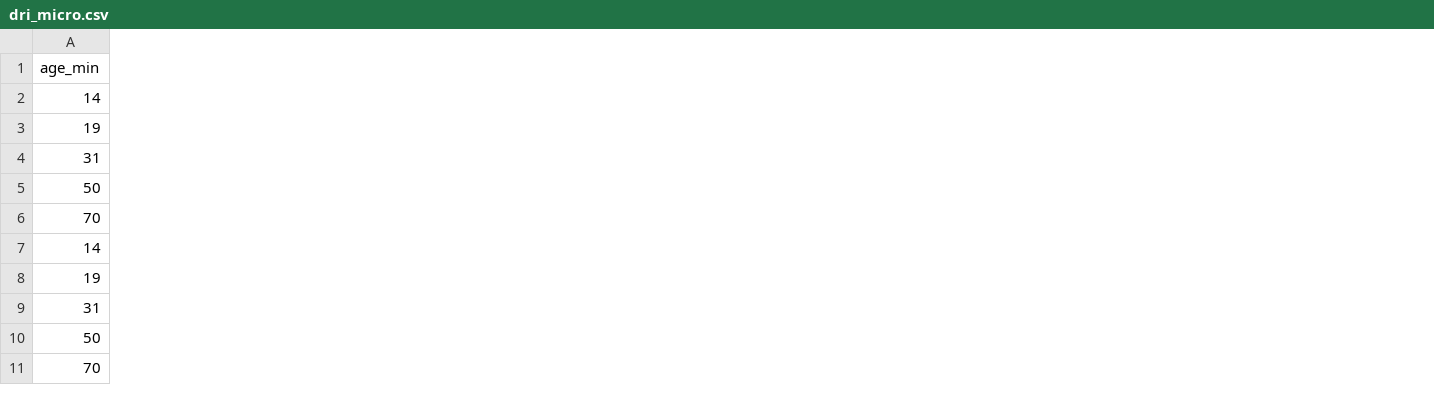
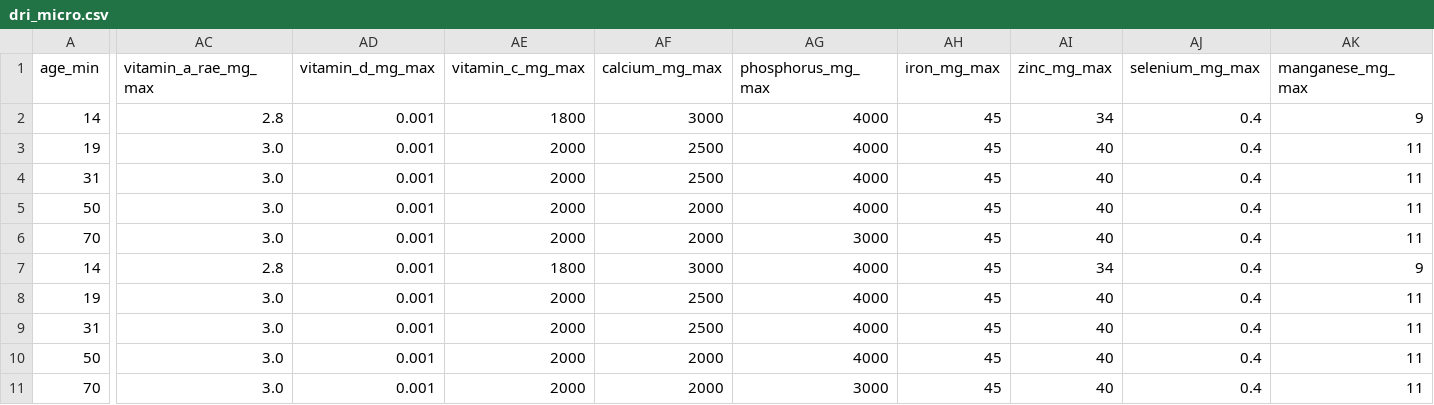
Before and after one commit to dickyfp6/chronobite, a CSV file: A. Data/Data Raw/dri_micro.csv, drawn as a sheet; only a part is shown, gaps mark what is left out; the diff covers the shown part only; the diff names each change by its address in the sheet, - before the commit and + after, or states it on an @@ line.

```diff
--- a/A. Data/Data Raw/dri_micro.csv
+++ b/A. Data/Data Raw/dri_micro.csv
+column AC (vitamin_a_rae_mg_max), rows 2-11: 2.8 | 3.0 | 3.0 | 3.0 | 3.0 | 2.8 | 3.0 | 3.0 | 3.0 | 3.0
+column AD (vitamin_d_mg_max), rows 2-11: all 0.001
+column AE (vitamin_c_mg_max), rows 2-11: 1800 | 2000 | 2000 | 2000 | 2000 | 1800 | 2000 | 2000 | 2000 | 2000
+column AF (calcium_mg_max), rows 2-11: 3000 | 2500 | 2500 | 2000 | 2000 | 3000 | 2500 | 2500 | 2000 | 2000
+column AG (phosphorus_mg_max), rows 2-11: 4000 | 4000 | 4000 | 4000 | 3000 | 4000 | 4000 | 4000 | 4000 | 3000
+column AH (iron_mg_max), rows 2-11: all 45
+column AI (zinc_mg_max), rows 2-11: 34 | 40 | 40 | 40 | 40 | 34 | 40 | 40 | 40 | 40
+column AJ (selenium_mg_max), rows 2-11: all 0.4
+column AK (manganese_mg_max), rows 2-11: 9 | 11 | 11 | 11 | 11 | 9 | 11 | 11 | 11 | 11
```
Also changed, not shown: 2 added columns elsewhere in this file, 3 other files.
